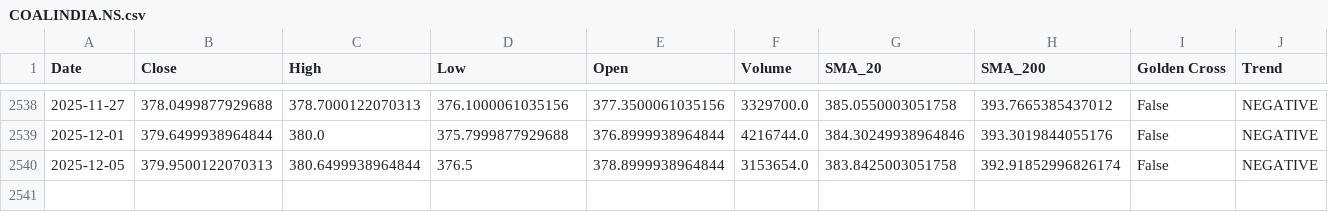
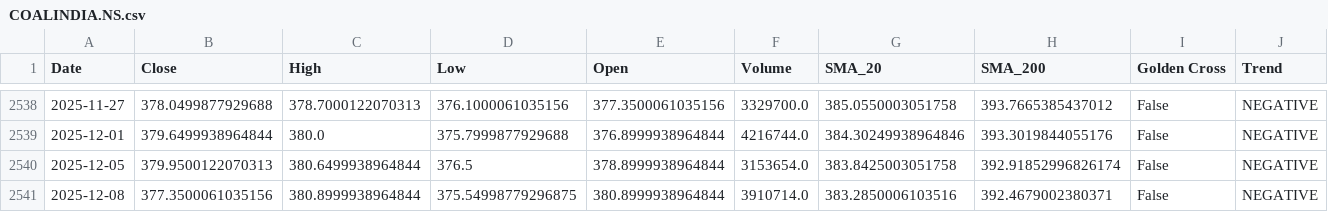
Before and after one commit to sohamdeshpande/nifty-analysis, a CSV file: data/COALINDIA.NS.csv, drawn as a sheet; only a part is shown, gaps mark what is left out; rows hold the shown columns only; the diff names each change by its address in the sheet, - before the commit and + after, or states it on an @@ line.

```diff
--- a/data/COALINDIA.NS.csv
+++ b/data/COALINDIA.NS.csv
+row 2541: 2025-12-08 | 377.3500061035156 | 380.8999938964844 | 375.54998779296875 | 380.8999938964844 | 3910714.0 | 383.2850006103516 | 392.4679002380371 | False | NEGATIVE
```
Also changed, not shown: data/ADANIPORTS.NS.csv, data/BHARTIARTL.NS.csv, 47 other files.
